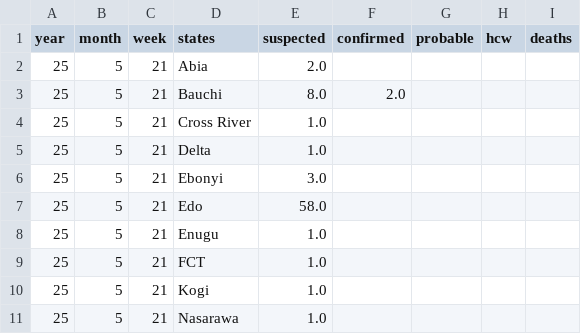
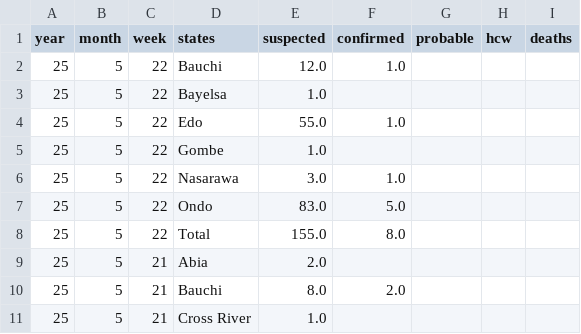
Before and after one commit to BioDivHealth/LF_Nigeria_Reports, a CSV file: exports/lassa_data_latest.csv, drawn as a sheet; only a part is shown; the shorter side is filled out with more unchanged rows; the diff names each change by its address in the sheet, - before the commit and + after, or states it on an @@ line.

```diff
--- a/exports/lassa_data_latest.csv
+++ b/exports/lassa_data_latest.csv
+row 2: 25 | 5 | 22 | Bauchi | 12.0 | 1.0
+row 3: 25 | 5 | 22 | Bayelsa | 1.0
+row 4: 25 | 5 | 22 | Edo | 55.0 | 1.0
+row 5: 25 | 5 | 22 | Gombe | 1.0
+row 6: 25 | 5 | 22 | Nasarawa | 3.0 | 1.0
+row 7: 25 | 5 | 22 | Ondo | 83.0 | 5.0
+row 8: 25 | 5 | 22 | Total | 155.0 | 8.0
```
Also changed, not shown: 1 other file.
